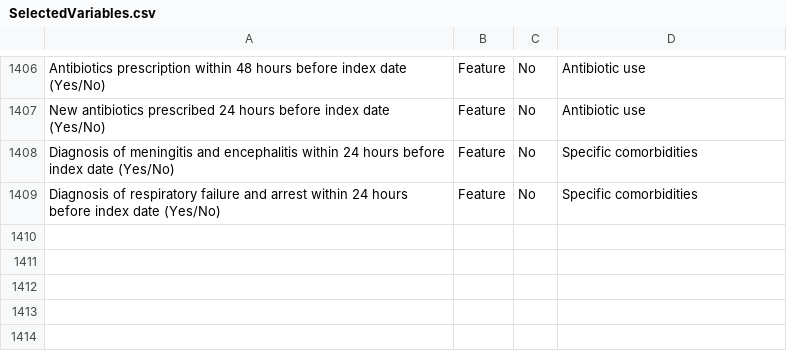
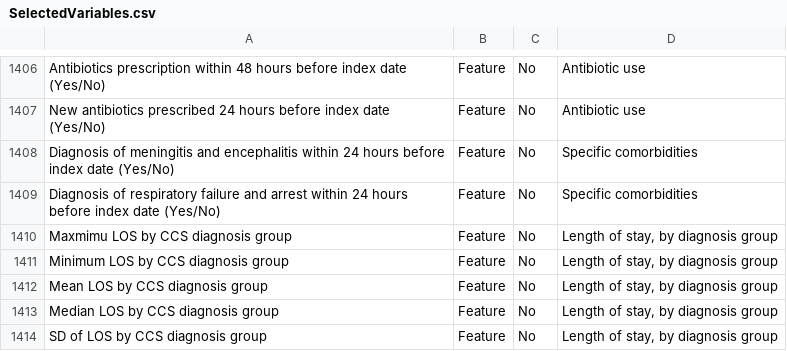
Before and after one commit to jadonzhou/PatientDischargePrediction, a CSV file: SelectedVariables.csv, drawn as a sheet; only a part is shown, gaps mark what is left out.

Commit message:
Add files via upload

```diff
--- a/SelectedVariables.csv
+++ b/SelectedVariables.csv
@@ -1409 +1409,6 @@ Diagnosis of meningitis and encephalitis within 24 hours before index date (Yes/
 Diagnosis of respiratory failure and arrest within 24 hours before index date (Yes/No),Feature,No,Specific comorbidities
+Maxmimu LOS by CCS diagnosis group,Feature,No,"Length of stay, by diagnosis group"
+Minimum LOS by CCS diagnosis group,Feature,No,"Length of stay, by diagnosis group"
+Mean LOS by CCS diagnosis group,Feature,No,"Length of stay, by diagnosis group"
+Median LOS by CCS diagnosis group,Feature,No,"Length of stay, by diagnosis group"
+SD of LOS by CCS diagnosis group,Feature,No,"Length of stay, by diagnosis group"
```
